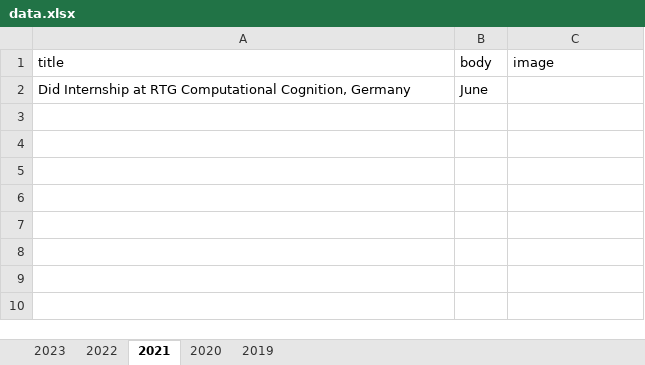
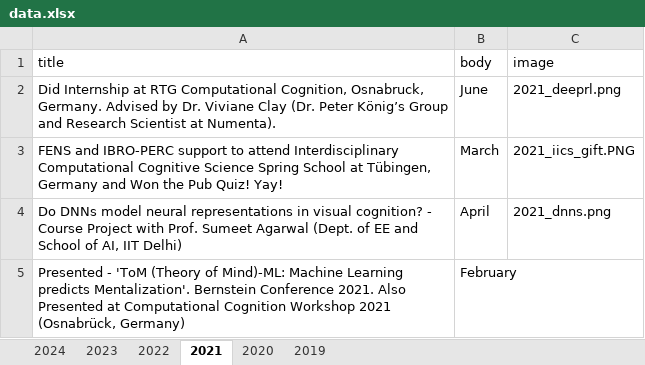
Before and after one commit to varadsrivastava/varadsrivastava.github.io, an Excel workbook: data.xlsx, sheet 2021, drawn as a sheet; values as stored, in another font and other column widths than the file's, no borders; removed rows and columns are numbered as before the commit, all else as after; the diff names each change by its address in the sheet, - before the commit and + after, or states it on an @@ line.

```diff
--- a/data.xlsx (sheet 2021)
+++ b/data.xlsx (sheet 2021)
+sheet tab: 2024
-row 2: Did Internship at RTG Computational Cognition, Germany | June
+row 2: Did Internship at RTG Computational Cognition, Osnabruck, Germany. Advised by Dr. Viviane Clay (Dr. Peter König’s Group and Research Scientist at Numenta). | June | 2021_deeprl.png
+row 3: FENS and IBRO-PERC support to attend Interdisciplinary Computational Cognitive Science Spring School at Tübingen, Germany and Won the Pub Quiz! Yay! | March | 2021_iics_gift.PNG
+row 4: Do DNNs model neural representations in visual cognition? - Course Project with Prof. Sumeet Agarwal (Dept. of EE and School of AI, IIT Delhi) | April | 2021_dnns.png
+row 5: Presented - 'ToM (Theory of Mind)-ML: Machine Learning predicts Mentalization'. Bernstein Conference 2021. Also Presented at Computational Cognition Workshop 2021 (Osnabrück, Germany) | February
```
Also changed, not shown: sheet 2023, sheet 2022, sheet 2019, 4 other files.
